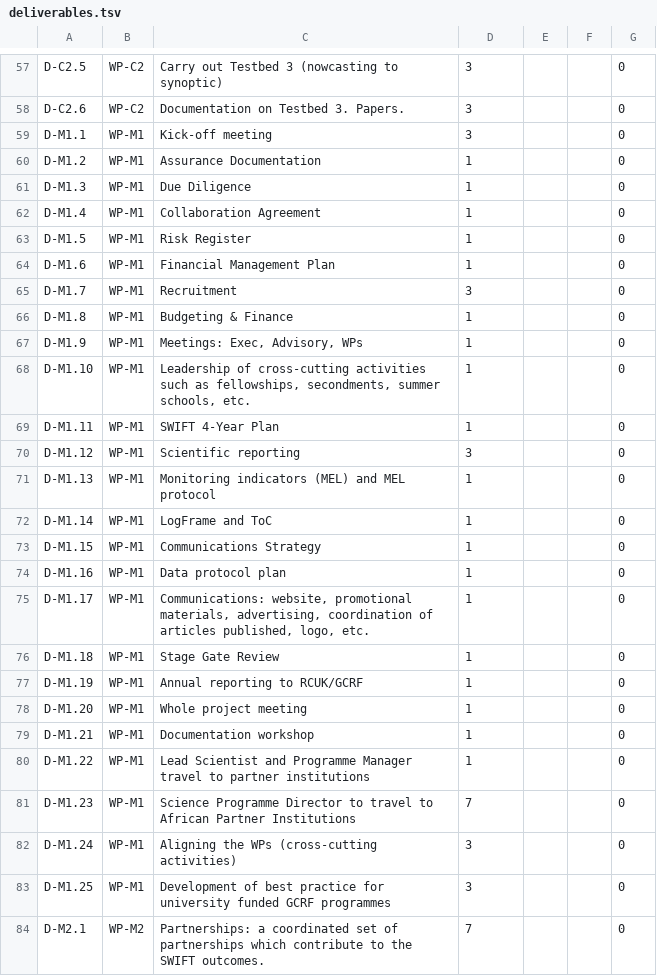
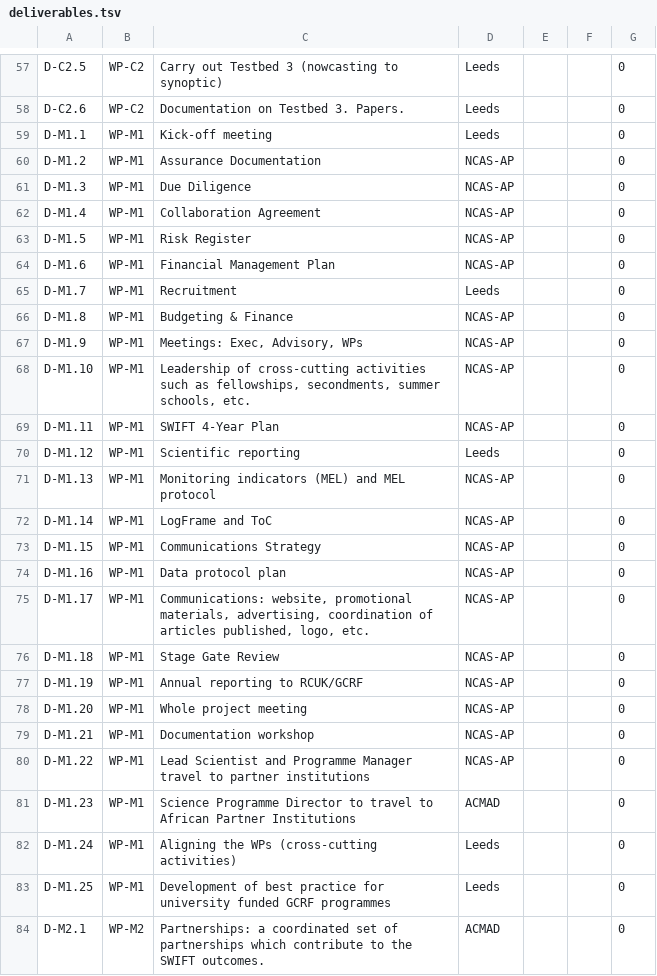
Before and after one commit to cemac/SWIFTDB, a TSV file: deliverables.tsv, drawn as a sheet; only a part is shown, gaps mark what is left out; the diff covers the shown part only; the diff names each change by its address in the sheet, - before the commit and + after, or states it on an @@ line.

```diff
--- a/deliverables.tsv
+++ b/deliverables.tsv
-D57:D59: 3
+D57:D59: Leeds
-D60:D64: 1
+D60:D64: NCAS-AP
-D65: 3
+D65: Leeds
-D66:D69: 1
+D66:D69: NCAS-AP
-D70: 3
+D70: Leeds
-D71:D80: 1
+D71:D80: NCAS-AP
-D81: 7
+D81: ACMAD
-D82:D83: 3
+D82:D83: Leeds
-D84: 7
+D84: ACMAD
```
Also changed, not shown: 62 edited cells elsewhere in this file, partners.tsv, 11 other files.
